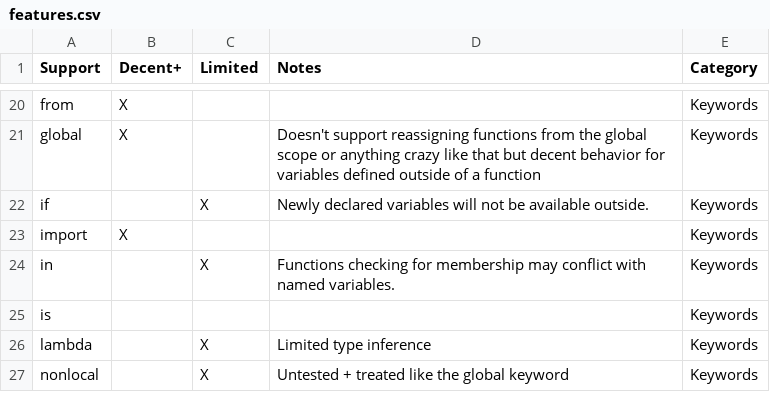
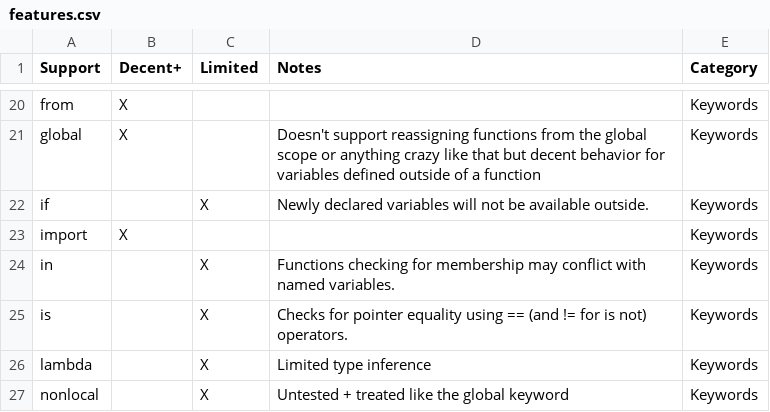
Before and after one commit to nottheswimmer/pytago, a CSV file: docs/features.csv, drawn as a sheet; only a part is shown, gaps mark what is left out.

Commit message:
Initial is and is not support, and reflect library used for comparing composites

```diff
--- a/docs/features.csv
+++ b/docs/features.csv
@@ -24,3 +24,3 @@ import,X,,,Keywords
 in,,X,Functions checking for membership may conflict with named variables.,Keywords
-is,,,,Keywords
+is,,X,Checks for pointer equality using == (and != for is not) operators.,Keywords
 lambda,,X,Limited type inference,Keywords
```
Also changed, not shown: 6 other files.
